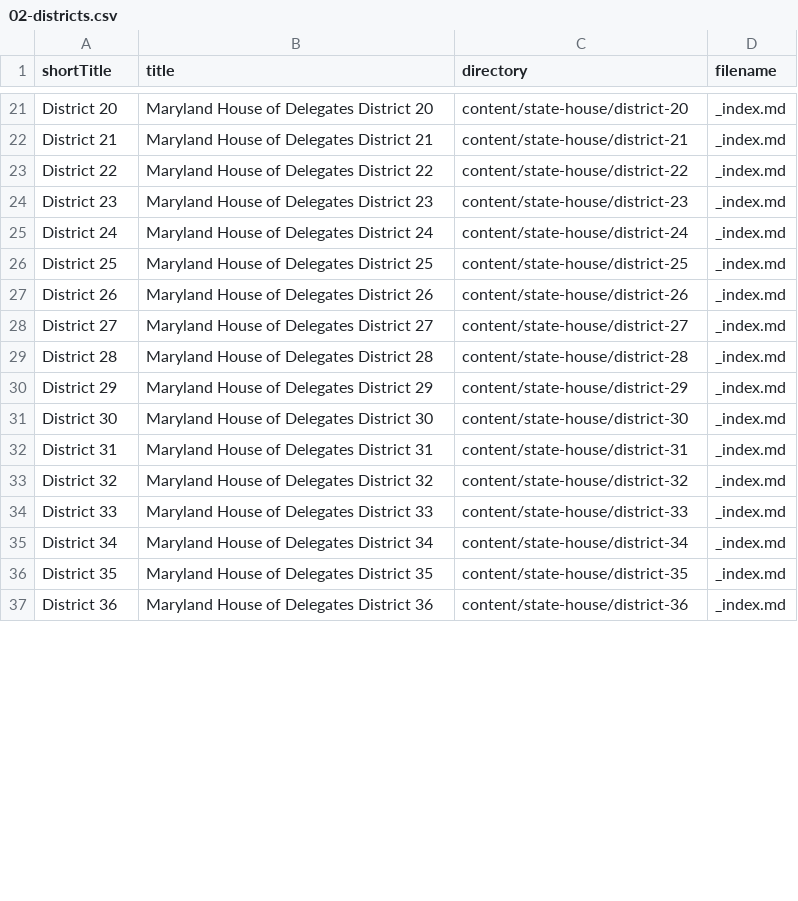
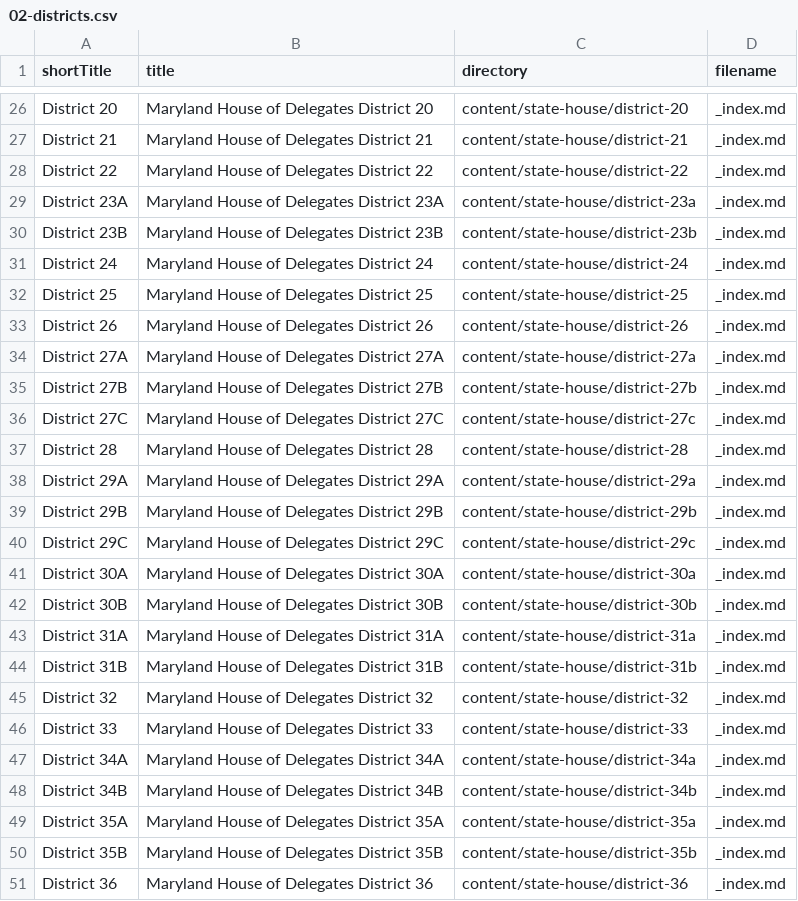
Before and after one commit to baltimore-sun-data/voter-guide-2018, a CSV file: csv/02-districts.csv, drawn as a sheet; only a part is shown, gaps mark what is left out; the diff covers the shown part only.

Commit message:
Districts: Handle sub-districts in state house

```diff
--- a/csv/02-districts.csv
+++ b/csv/02-districts.csv
@@ -23,3 +28,4 @@ District 21,Maryland House of Delegates District 21,content/state-house/district
 District 22,Maryland House of Delegates District 22,content/state-house/district-22,_index.md
-District 23,Maryland House of Delegates District 23,content/state-house/district-23,_index.md
+District 23A,Maryland House of Delegates District 23A,content/state-house/district-23a,_index.md
+District 23B,Maryland House of Delegates District 23B,content/state-house/district-23b,_index.md
 District 24,Maryland House of Delegates District 24,content/state-house/district-24,_index.md
@@ -27,11 +33,19 @@ District 25,Maryland House of Delegates District 25,content/state-house/district
 District 26,Maryland House of Delegates District 26,content/state-house/district-26,_index.md
-District 27,Maryland House of Delegates District 27,content/state-house/district-27,_index.md
+District 27A,Maryland House of Delegates District 27A,content/state-house/district-27a,_index.md
+District 27B,Maryland House of Delegates District 27B,content/state-house/district-27b,_index.md
+District 27C,Maryland House of Delegates District 27C,content/state-house/district-27c,_index.md
 District 28,Maryland House of Delegates District 28,content/state-house/district-28,_index.md
-District 29,Maryland House of Delegates District 29,content/state-house/district-29,_index.md
-District 30,Maryland House of Delegates District 30,content/state-house/district-30,_index.md
-District 31,Maryland House of Delegates District 31,content/state-house/district-31,_index.md
+District 29A,Maryland House of Delegates District 29A,content/state-house/district-29a,_index.md
+District 29B,Maryland House of Delegates District 29B,content/state-house/district-29b,_index.md
+District 29C,Maryland House of Delegates District 29C,content/state-house/district-29c,_index.md
+District 30A,Maryland House of Delegates District 30A,content/state-house/district-30a,_index.md
+District 30B,Maryland House of Delegates District 30B,content/state-house/district-30b,_index.md
+District 31A,Maryland House of Delegates District 31A,content/state-house/district-31a,_index.md
+District 31B,Maryland House of Delegates District 31B,content/state-house/district-31b,_index.md
 District 32,Maryland House of Delegates District 32,content/state-house/district-32,_index.md
 District 33,Maryland House of Delegates District 33,content/state-house/district-33,_index.md
-District 34,Maryland House of Delegates District 34,content/state-house/district-34,_index.md
-District 35,Maryland House of Delegates District 35,content/state-house/district-35,_index.md
+District 34A,Maryland House of Delegates District 34A,content/state-house/district-34a,_index.md
+District 34B,Maryland House of Delegates District 34B,content/state-house/district-34b,_index.md
+District 35A,Maryland House of Delegates District 35A,content/state-house/district-35a,_index.md
+District 35B,Maryland House of Delegates District 35B,content/state-house/district-35b,_index.md
 District 36,Maryland House of Delegates District 36,content/state-house/district-36,_index.md
```
Also changed, not shown: 11 added rows and 27 edited cells elsewhere in this file, csv/03-local.csv, 4 other files.
